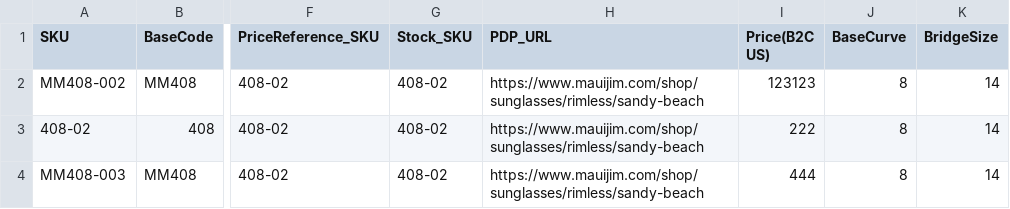
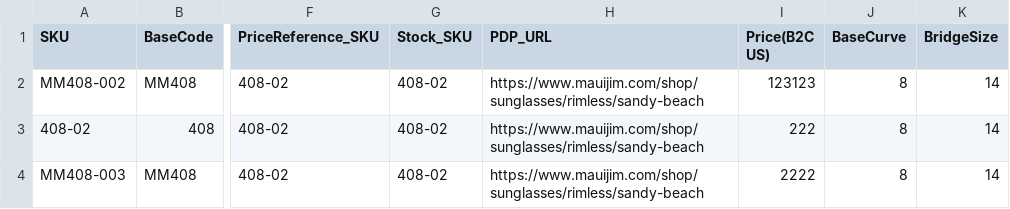
Before and after one commit to kenrazo/MyData, a CSV file: MauiJim_30-04 (2) - Sheet1 (1).csv, drawn as a sheet; only a part is shown, gaps mark what is left out; the diff names each change by its address in the sheet, - before the commit and + after, or states it on an @@ line.

Commit message:
Update MauiJim_30-04 (2) - Sheet1 (1).csv

```diff
--- a/MauiJim_30-04 (2) - Sheet1 (1).csv
+++ b/MauiJim_30-04 (2) - Sheet1 (1).csv
-I4 (Price(B2C US)): 444
+I4 (Price(B2C US)): 2222
```
